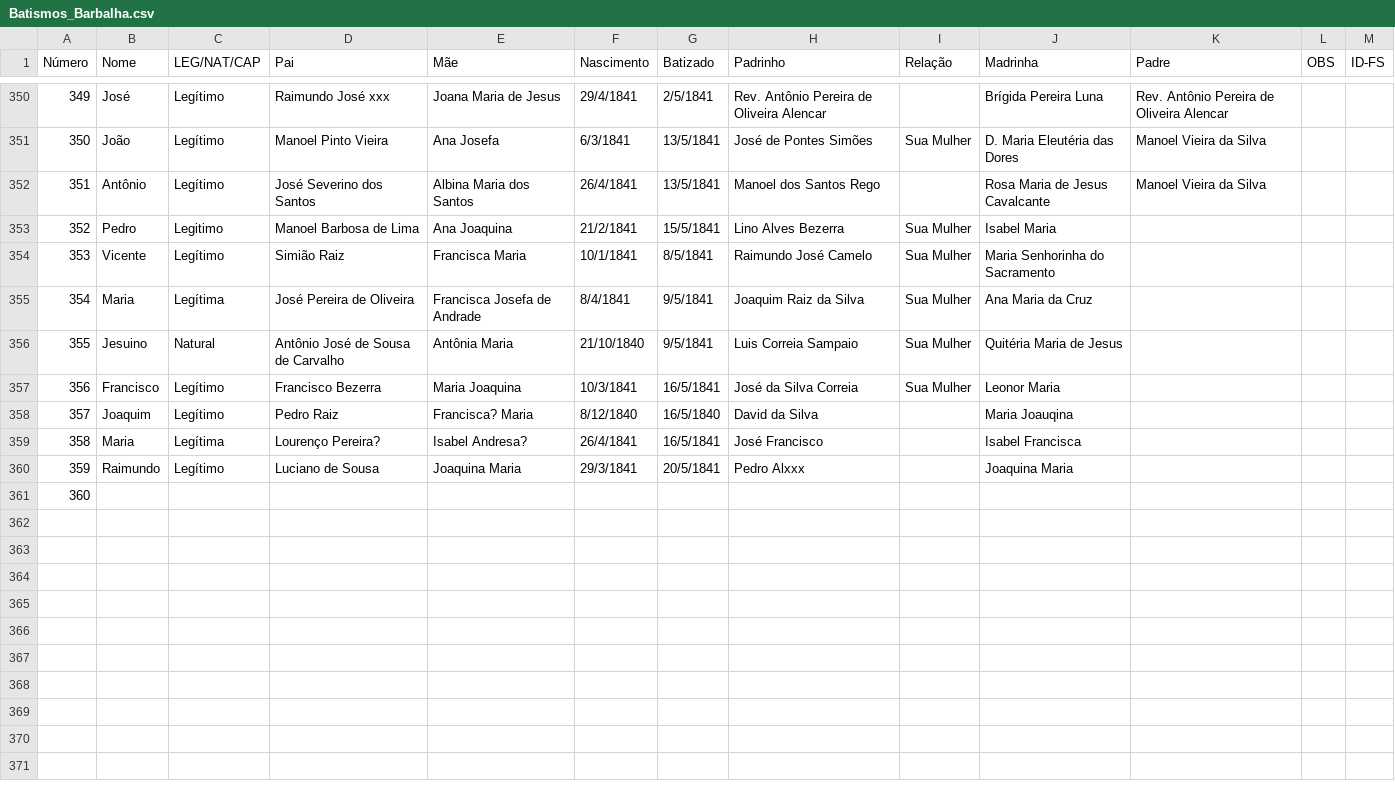
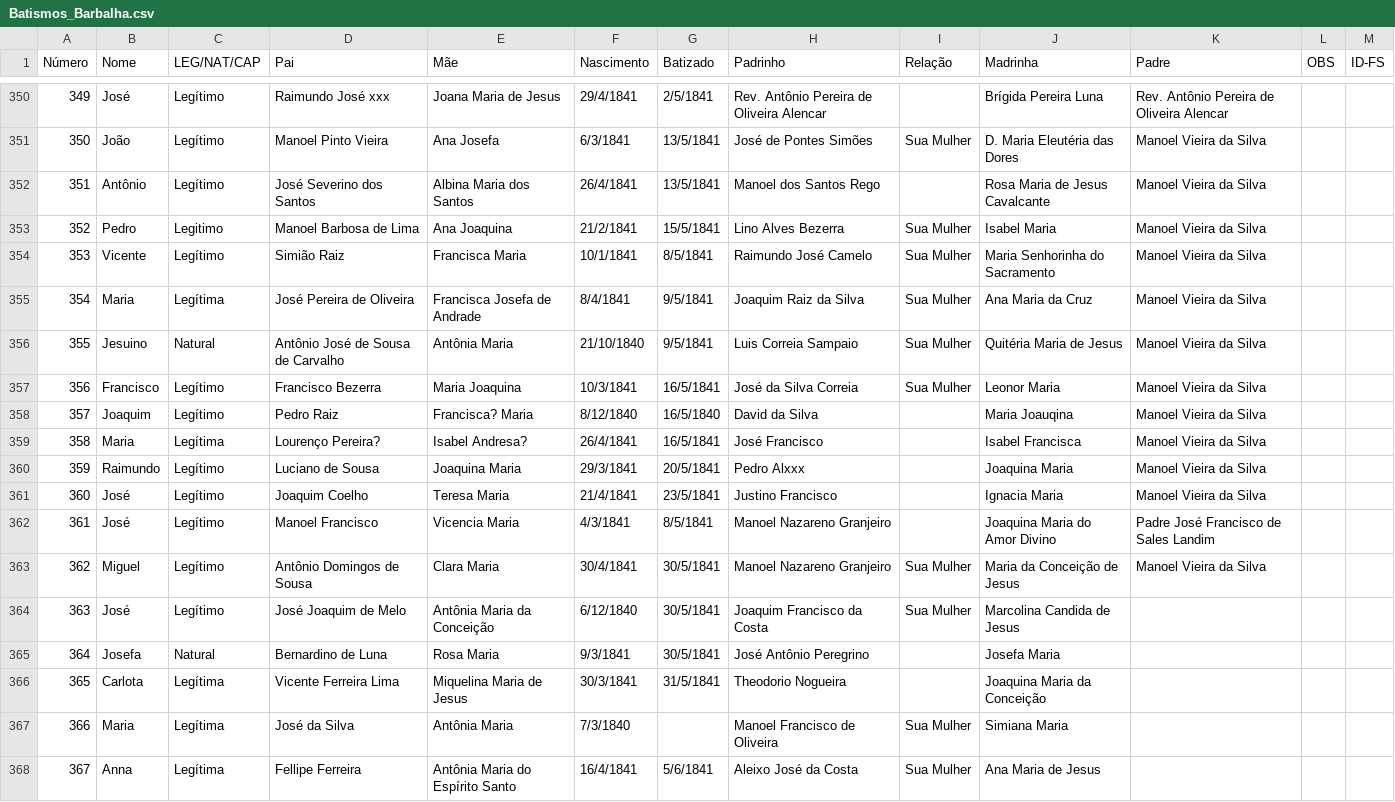
Before and after one commit to jsinatro/genealogiabarbalha, a CSV file: Batismos_Barbalha.csv, drawn as a sheet; only a part is shown, gaps mark what is left out.

```diff
--- a/Batismos_Barbalha.csv
+++ b/Batismos_Barbalha.csv
@@ -352,10 +352,17 @@ Número,Nome,LEG/NAT/CAP,Pai,Mãe,Nascimento,Batizado,Padrinho,Relação,Madrinh
 351,Antônio,Legítimo,José Severino dos Santos,Albina Maria dos Santos,26/4/1841,13/5/1841,Manoel dos Santos Rego,,Rosa Maria de Jesus Cavalcante,Manoel Vieira da Silva,,
-352,Pedro,Legitimo,Manoel Barbosa de Lima,Ana Joaquina,21/2/1841,15/5/1841,Lino Alves Bezerra,Sua Mulher,Isabel Maria,,,
-353,Vicente,Legítimo,Simião Raiz,Francisca Maria,10/1/1841,8/5/1841,Raimundo José Camelo,Sua Mulher,Maria Senhorinha do Sacramento,,,
-354,Maria,Legítima,José Pereira de Oliveira,Francisca Josefa de Andrade,8/4/1841,9/5/1841,Joaquim Raiz da Silva,Sua Mulher,Ana Maria da Cruz,,,
-355,Jesuino,Natural,Antônio José de Sousa de Carvalho,Antônia Maria,21/10/1840,9/5/1841,Luis Correia Sampaio,Sua Mulher,Quitéria Maria de Jesus,,,
-356,Francisco,Legítimo,Francisco Bezerra,Maria Joaquina,10/3/1841,16/5/1841,José da Silva Correia,Sua Mulher,Leonor Maria,,,
-357,Joaquim,Legítimo,Pedro Raiz,Francisca? Maria,8/12/1840,16/5/1840,David da Silva,,Maria Joauqina,,,
-358,Maria,Legítima,Lourenço Pereira?,Isabel Andresa?,26/4/1841,16/5/1841,José Francisco,,Isabel Francisca ,,,
-359,Raimundo,Legítimo,Luciano de Sousa,Joaquina Maria,29/3/1841,20/5/1841,Pedro Alxxx,,Joaquina Maria ,,,
-360,,,,,,,,,,,,
+352,Pedro,Legitimo,Manoel Barbosa de Lima,Ana Joaquina,21/2/1841,15/5/1841,Lino Alves Bezerra,Sua Mulher,Isabel Maria,Manoel Vieira da Silva,,
+353,Vicente,Legítimo,Simião Raiz,Francisca Maria,10/1/1841,8/5/1841,Raimundo José Camelo,Sua Mulher,Maria Senhorinha do Sacramento,Manoel Vieira da Silva,,
+354,Maria,Legítima,José Pereira de Oliveira,Francisca Josefa de Andrade,8/4/1841,9/5/1841,Joaquim Raiz da Silva,Sua Mulher,Ana Maria da Cruz,Manoel Vieira da Silva,,
+355,Jesuino,Natural,Antônio José de Sousa de Carvalho,Antônia Maria,21/10/1840,9/5/1841,Luis Correia Sampaio,Sua Mulher,Quitéria Maria de Jesus,Manoel Vieira da Silva,,
+356,Francisco,Legítimo,Francisco Bezerra,Maria Joaquina,10/3/1841,16/5/1841,José da Silva Correia,Sua Mulher,Leonor Maria,Manoel Vieira da Silva,,
+357,Joaquim,Legítimo,Pedro Raiz,Francisca? Maria,8/12/1840,16/5/1840,David da Silva,,Maria Joauqina,Manoel Vieira da Silva,,
+358,Maria,Legítima,Lourenço Pereira?,Isabel Andresa?,26/4/1841,16/5/1841,José Francisco,,Isabel Francisca ,Manoel Vieira da Silva,,
+359,Raimundo,Legítimo,Luciano de Sousa,Joaquina Maria,29/3/1841,20/5/1841,Pedro Alxxx,,Joaquina Maria ,Manoel Vieira da Silva,,
+360,José,Legítimo,Joaquim Coelho,Teresa Maria,21/4/1841,23/5/1841,Justino Francisco,,Ignacia Maria,Manoel Vieira da Silva,,
+361,José,Legítimo,Manoel Francisco ,Vicencia Maria,4/3/1841,8/5/1841,Manoel Nazareno Granjeiro,,Joaquina Maria do Amor Divino,Padre José Francisco de Sales Landim,,
+362,Miguel,Legítimo,Antônio Domingos de Sousa,Clara Maria,30/4/1841,30/5/1841,Manoel Nazareno Granjeiro,Sua Mulher,Maria da Conceição de Jesus,Manoel Vieira da Silva,,
+363,José,Legítimo,José Joaquim de Melo,Antônia Maria da Conceição,6/12/1840,30/5/1841,Joaquim Francisco da Costa,Sua Mulher,Marcolina Candida de Jesus,,,
+364,Josefa,Natural,Bernardino de Luna,Rosa Maria,9/3/1841,30/5/1841,José Antônio Peregrino,,Josefa Maria,,,
+365,Carlota,Legítima,Vicente Ferreira Lima,Miquelina Maria de Jesus,30/3/1841,31/5/1841,Theodorio Nogueira,,Joaquina Maria da Conceição,,,
+366,Maria,Legítima,José da Silva,Antônia Maria,7/3/1840,,Manoel Francisco de Oliveira,Sua Mulher,Simiana Maria,,,
+367,Anna,Legítima,Fellipe Ferreira,Antônia Maria do Espírito Santo,16/4/1841,5/6/1841,Aleixo José da Costa,Sua Mulher,Ana Maria de Jesus,,,
```
Also changed, not shown: 1 other file.
